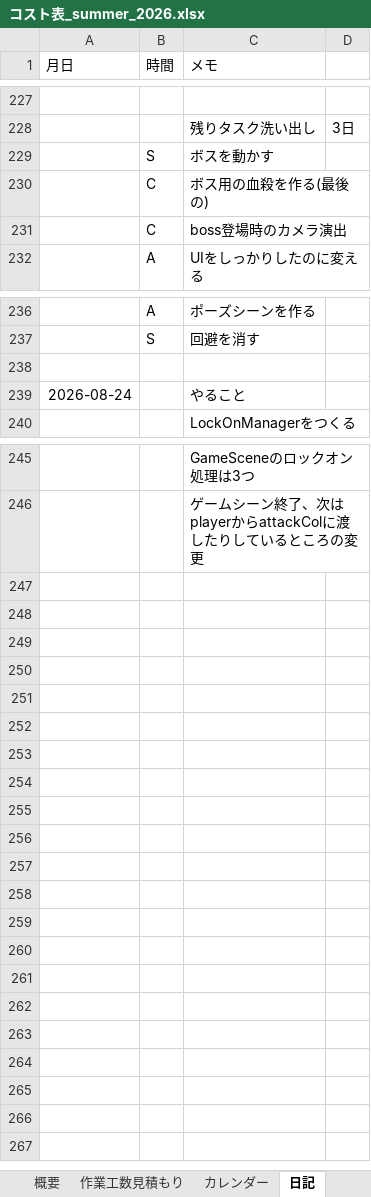
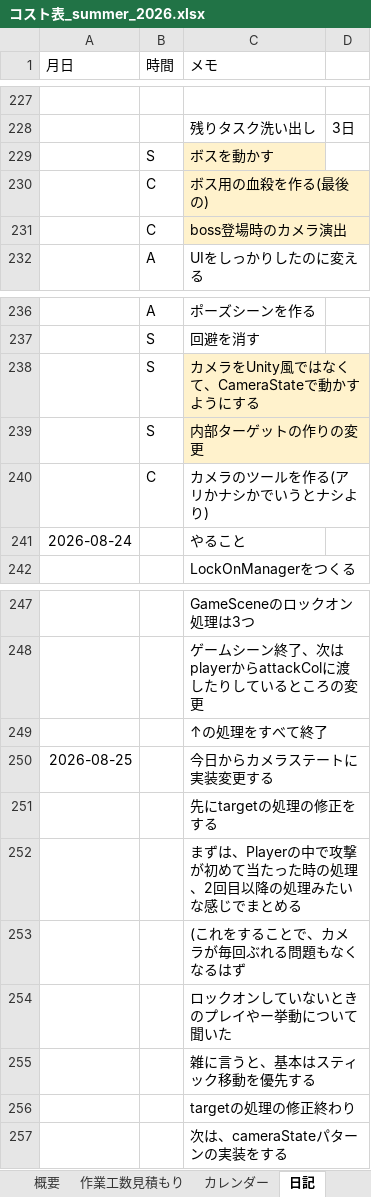
Before and after one commit to hir4rin/2026_summer, an Excel workbook: 進捗/コスト表_summer_2026.xlsx, sheet 日記, drawn as a sheet; only a part is shown, gaps mark what is left out; values as stored, in another font and other column widths than the file's, no borders; the diff names each change by its address in the sheet, - before the commit and + after, or states it on an @@ line.

```diff
--- a/進捗/コスト表_summer_2026.xlsx (sheet 日記)
+++ b/進捗/コスト表_summer_2026.xlsx (sheet 日記)
-C229:C231 fill: none
+C229:C231 fill: #FFF2CC
-row 238: (empty)
+row 238:  | S | カメラをUnity風ではなくて、CameraStateで動かすようにする
-C238 fill: none
+C238 fill: #FFF2CC
+row 239:  | S | 内部ターゲットの作りの変更
+row 240:  | C | カメラのツールを作る(アリかナシかでいうとナシより)
+row 249:  |  | ↑の処理をすべて終了
+row 250: 2026-08-25 |  | 今日からカメラステートに実装変更する
+row 251:  |  | 先にtargetの処理の修正をする
+row 252:  |  | まずは、Playerの中で攻撃が初めて当たった時の処理、2回目以降の処理みたいな感じでまとめる
+row 253:  |  | (これをすることで、カメラが毎回ぶれる問題もなくなるはず
+row 254:  |  | ロックオンしていないときのプレイやー挙動について聞いた
+row 255:  |  | 雑に言うと、基本はスティック移動を優先する
+row 256:  |  | targetの処理の修正終わり
+row 257:  |  | 次は、cameraStateパターンの実装をする
```
Also changed, not shown: sheet インターン中気になったこと, sheet 概要, sheet 作業工数見積もり, hidden cells, 13 other files.
